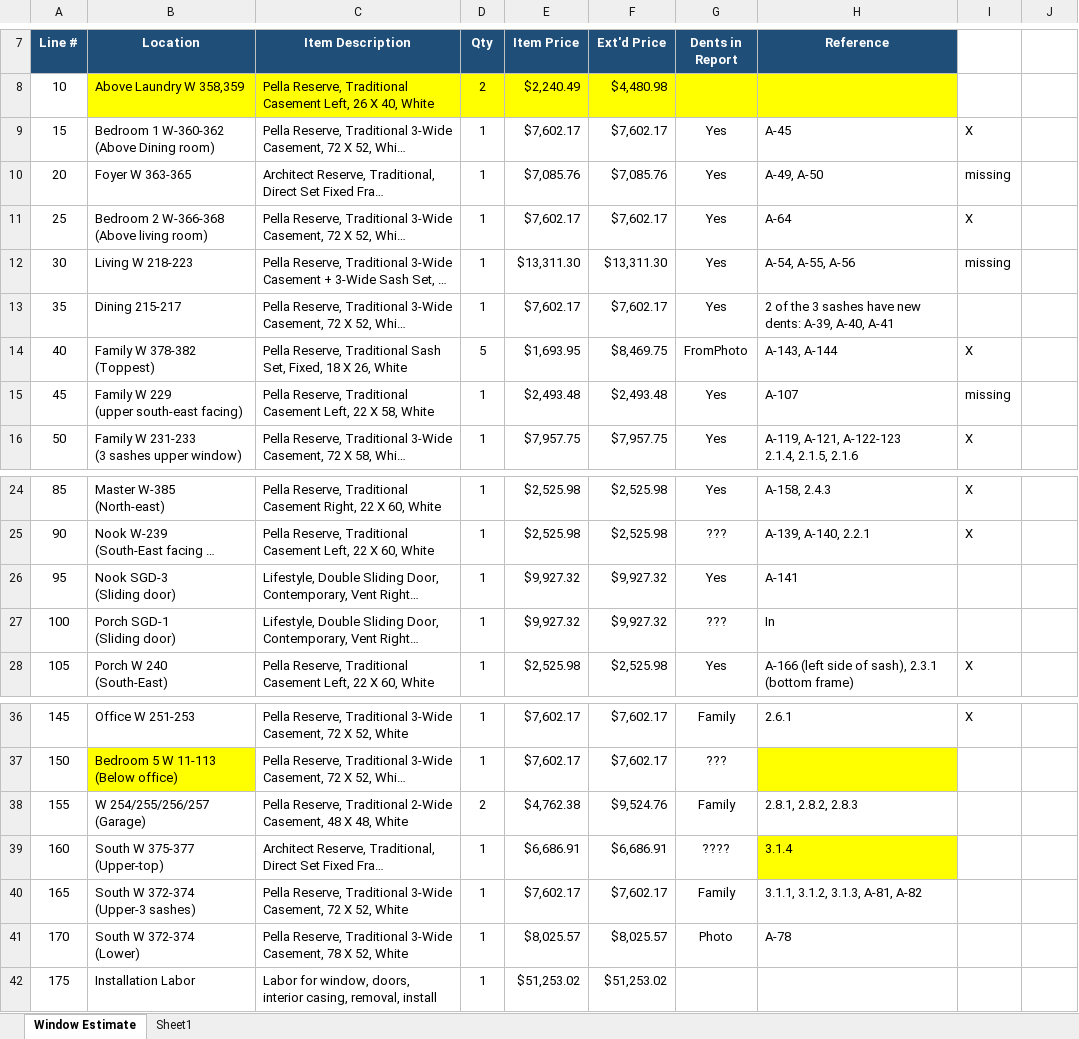
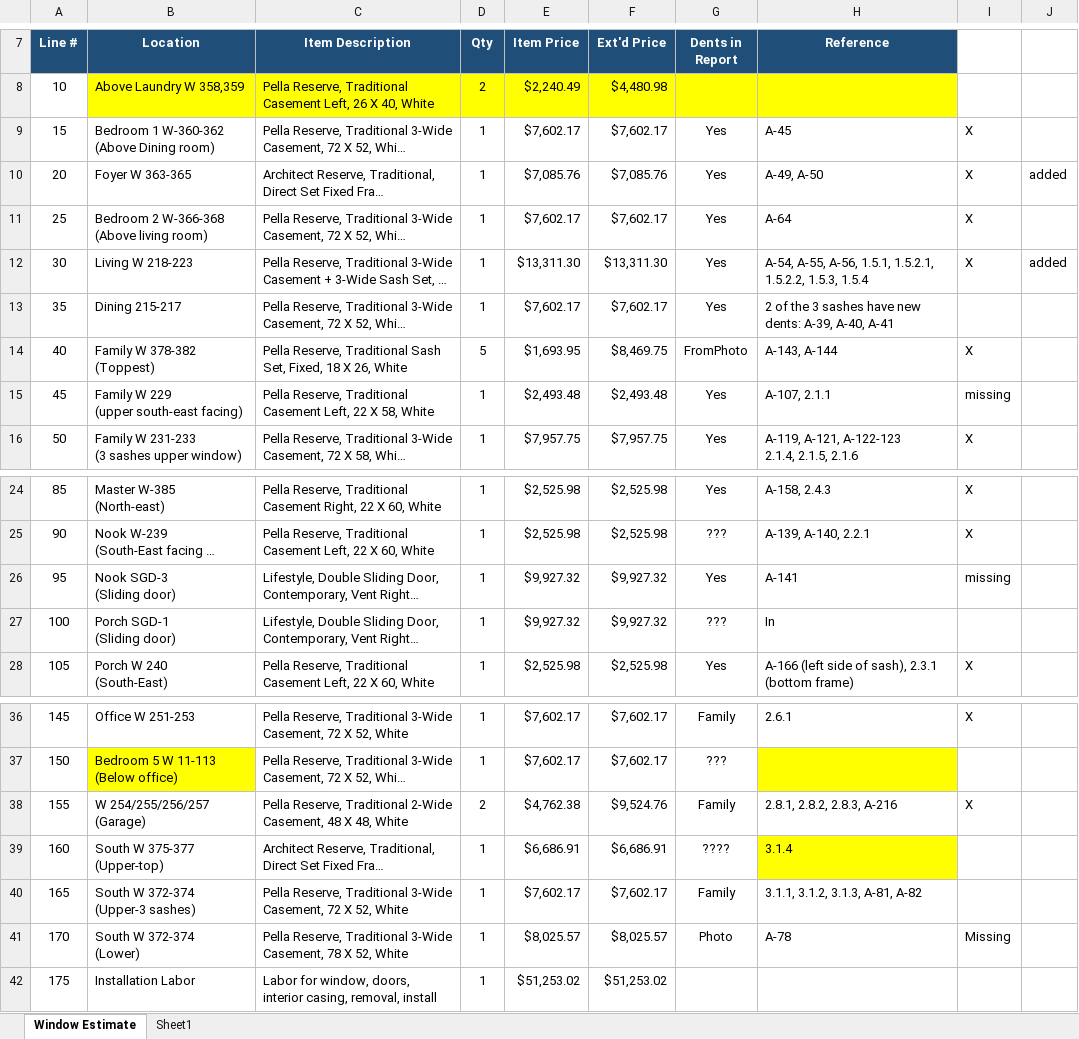
Before and after one commit to jeffrey-hu/FarmersInsurance, an Excel workbook: EventDocuments/CommunicationWithPureConstruction/Window_Replacement_Estimate.xlsx, sheet Window Estimate, drawn as a sheet; only a part is shown, gaps mark what is left out; long unchanged cells end in …; values as stored, in another font and other column widths than the file's, no borders; the diff names each change by its address in the sheet, - before the commit and + after, or states it on an @@ line.

Commit message:
Missing UPPER SOUTHEAST FACING WINDOW AT FAMILY ROOM: A-106 and A-107. There is dent on A-107, right frame, several inches above the lower-right corner

```diff
--- a/EventDocuments/CommunicationWithPureConstruction/Window_Replacement_Estimate.xlsx (sheet Window Estimate)
+++ b/EventDocuments/CommunicationWithPureConstruction/Window_Replacement_Estimate.xlsx (sheet Window Estimate)
-I10: missing
+I10: X
-J10: (empty)
+J10: added
-H12 (Reference): A-54, A-55, A-56
+H12 (Reference): A-54, A-55, A-56, 1.5.1, 1.5.2.1, 1.5.2.2, 1.5.3, 1.5.4
-I12: missing
+I12: X
-J12: (empty)
+J12: added
-H15 (Reference): A-107
+H15 (Reference): A-107, 2.1.1
-I26: (empty)
+I26: missing
-H38 (Reference): 2.8.1, 2.8.2, 2.8.3
+H38 (Reference): 2.8.1, 2.8.2, 2.8.3, A-216
-I38: (empty)
+I38: X
-I41: (empty)
+I41: Missing
```
Also changed, not shown: sheet Sheet1, 4 other files.
